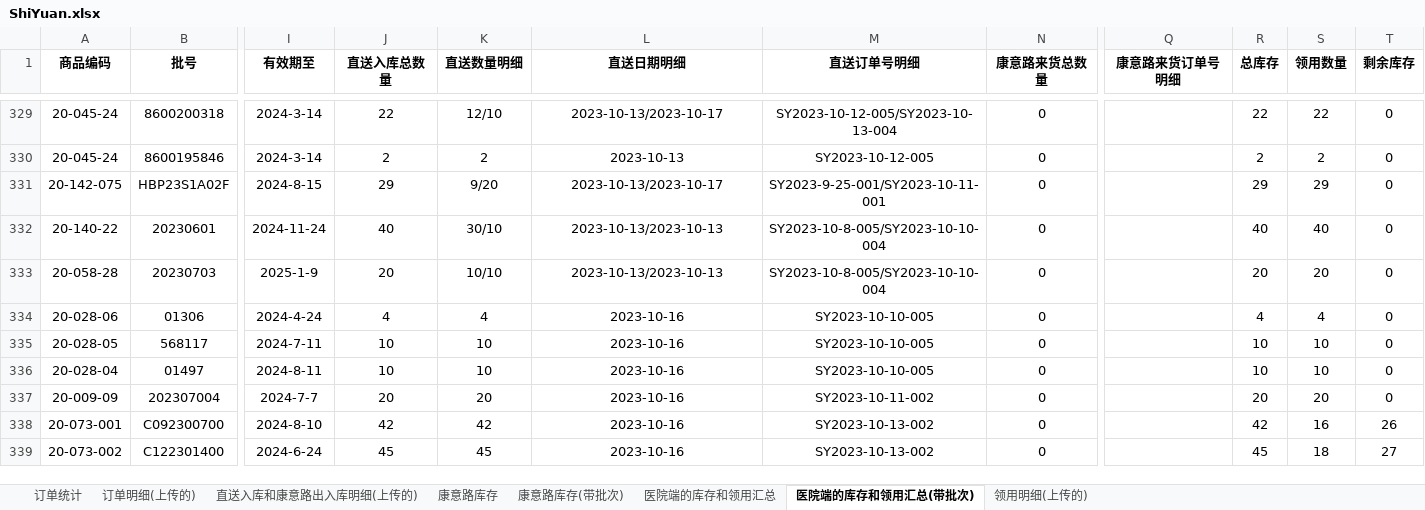
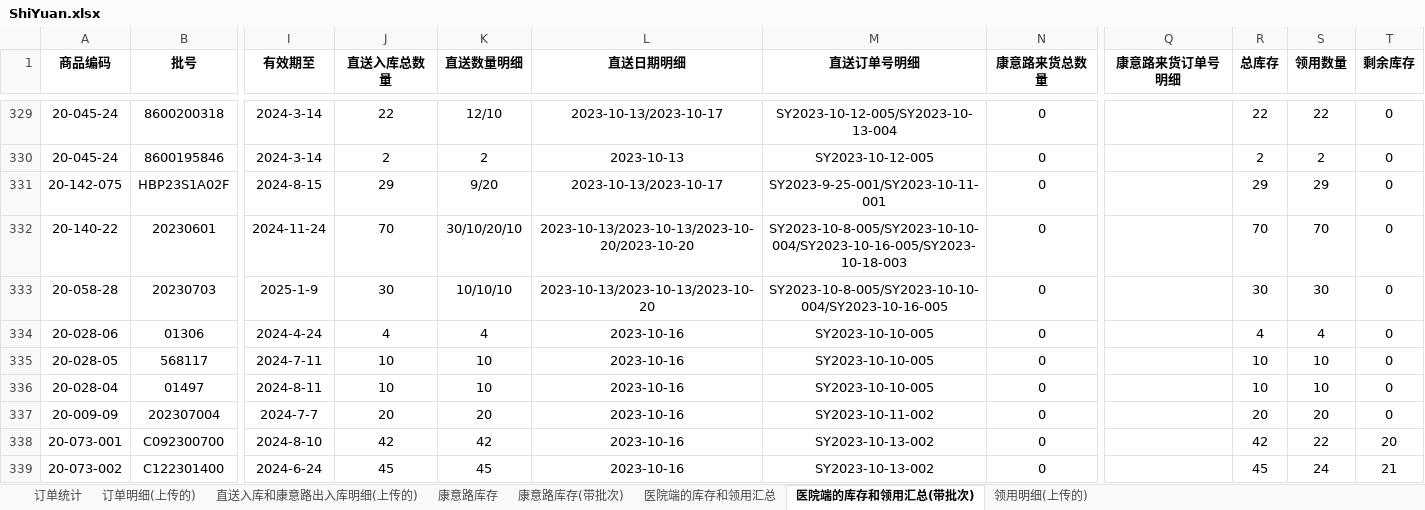
Before and after one commit to kathyzhaowenqian/PMRdataanalysis, an Excel workbook: ShiYuan.xlsx, sheet 医院端的库存和领用汇总(带批次), drawn as a sheet; only a part is shown, gaps mark what is left out; values as stored, in another font and other column widths than the file's, no borders; the diff covers the shown part only; the diff names each change by its address in the sheet, - before the commit and + after, or states it on an @@ line.

```diff
--- a/ShiYuan.xlsx (sheet 医院端的库存和领用汇总(带批次))
+++ b/ShiYuan.xlsx (sheet 医院端的库存和领用汇总(带批次))
-J332 (直送入库总数量): 40
+J332 (直送入库总数量): 70
-K332 (直送数量明细): 30/10
+K332 (直送数量明细): 30/10/20/10
-L332 (直送日期明细): 2023-10-13/2023-10-13
+L332 (直送日期明细): 2023-10-13/2023-10-13/2023-10-20/2023-10-20
-M332 (直送订单号明细): SY2023-10-8-005/SY2023-10-10-004
+M332 (直送订单号明细): SY2023-10-8-005/SY2023-10-10-004/SY2023-10-16-005/SY2023-10-18-003
-R332 (总库存): 40
+R332 (总库存): 70
-S332 (领用数量): 40
+S332 (领用数量): 70
-J333 (直送入库总数量): 20
+J333 (直送入库总数量): 30
-K333 (直送数量明细): 10/10
+K333 (直送数量明细): 10/10/10
-L333 (直送日期明细): 2023-10-13/2023-10-13
+L333 (直送日期明细): 2023-10-13/2023-10-13/2023-10-20
-M333 (直送订单号明细): SY2023-10-8-005/SY2023-10-10-004
+M333 (直送订单号明细): SY2023-10-8-005/SY2023-10-10-004/SY2023-10-16-005
-R333 (总库存): 20
+R333 (总库存): 30
-S333 (领用数量): 20
+S333 (领用数量): 30
-S338 (领用数量): 16
+S338 (领用数量): 22
-T338 (剩余库存): 26
+T338 (剩余库存): 20
-S339 (领用数量): 18
+S339 (领用数量): 24
-T339 (剩余库存): 27
+T339 (剩余库存): 21
```
Also changed, not shown: 42 added rows, 1 removed row and 205 edited cells elsewhere in this sheet, sheet 直送入库和康意路出入库明细(上传的), sheet 医院端的库存和领用汇总, sheet 领用明细(上传的), sheet 订单统计, sheet 订单明细(上传的), 1 other file.
